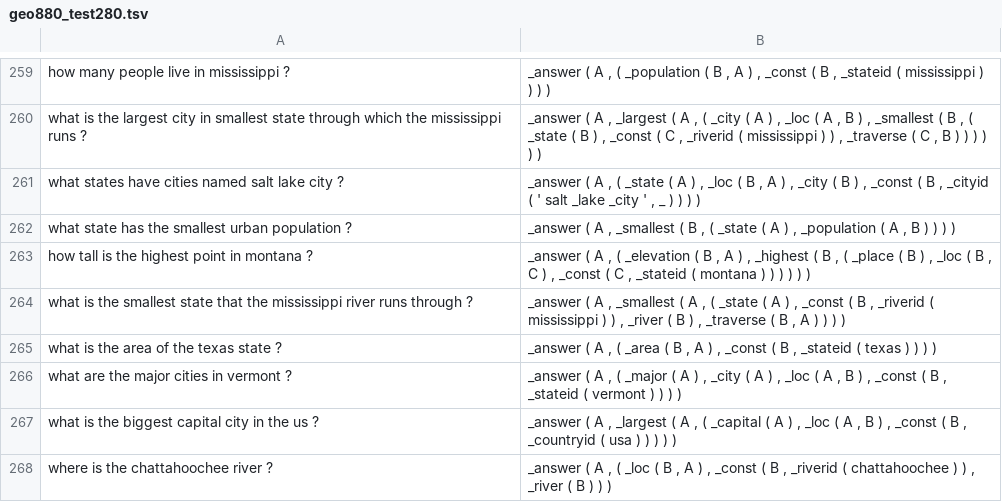
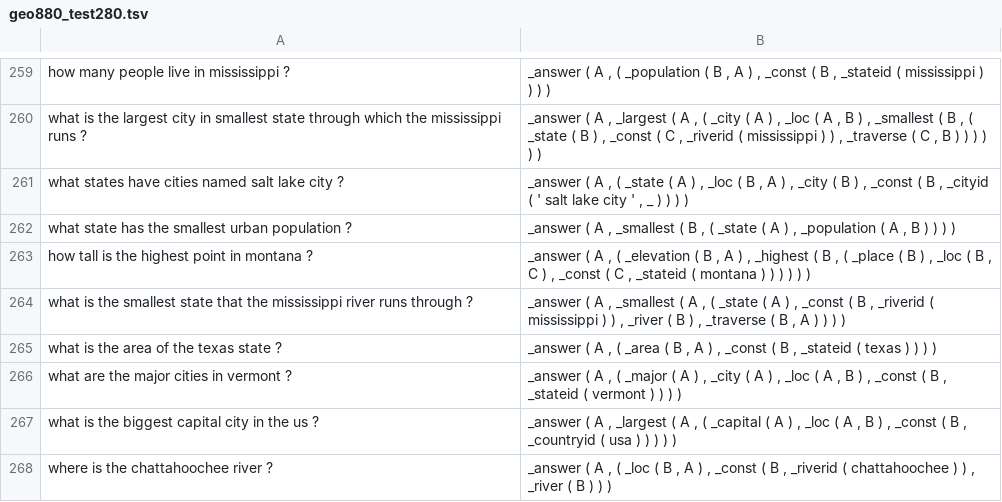
Before and after one commit to lukovnikov/funcparse, a TSV file: data/geo880/geo880_test280.tsv, drawn as a sheet; only a part is shown, gaps mark what is left out.

```diff
--- a/data/geo880/geo880_test280.tsv
+++ b/data/geo880/geo880_test280.tsv
@@ -260,3 +260,3 @@ how many people live in mississippi ?	_answer ( A , ( _population ( B , A ) , _c
 what is the largest city in smallest state through which the mississippi runs ?	_answer ( A , _largest ( A , ( _city ( A ) , _loc ( A , B ) , _smallest ( B , ( _state ( B ) , _const ( C , _riverid ( mississippi ) ) , _traverse ( C , B ) ) ) ) ) )
-what states have cities named salt lake city ?	_answer ( A , ( _state ( A ) , _loc ( B , A ) , _city ( B ) , _const ( B , _cityid ( ' salt _lake _city ' , _ ) ) ) )
+what states have cities named salt lake city ?	_answer ( A , ( _state ( A ) , _loc ( B , A ) , _city ( B ) , _const ( B , _cityid ( ' salt lake city ' , _ ) ) ) )
 what state has the smallest urban population ?	_answer ( A , _smallest ( B , ( _state ( A ) , _population ( A , B ) ) ) )
```
Also changed, not shown: 1 other file.
